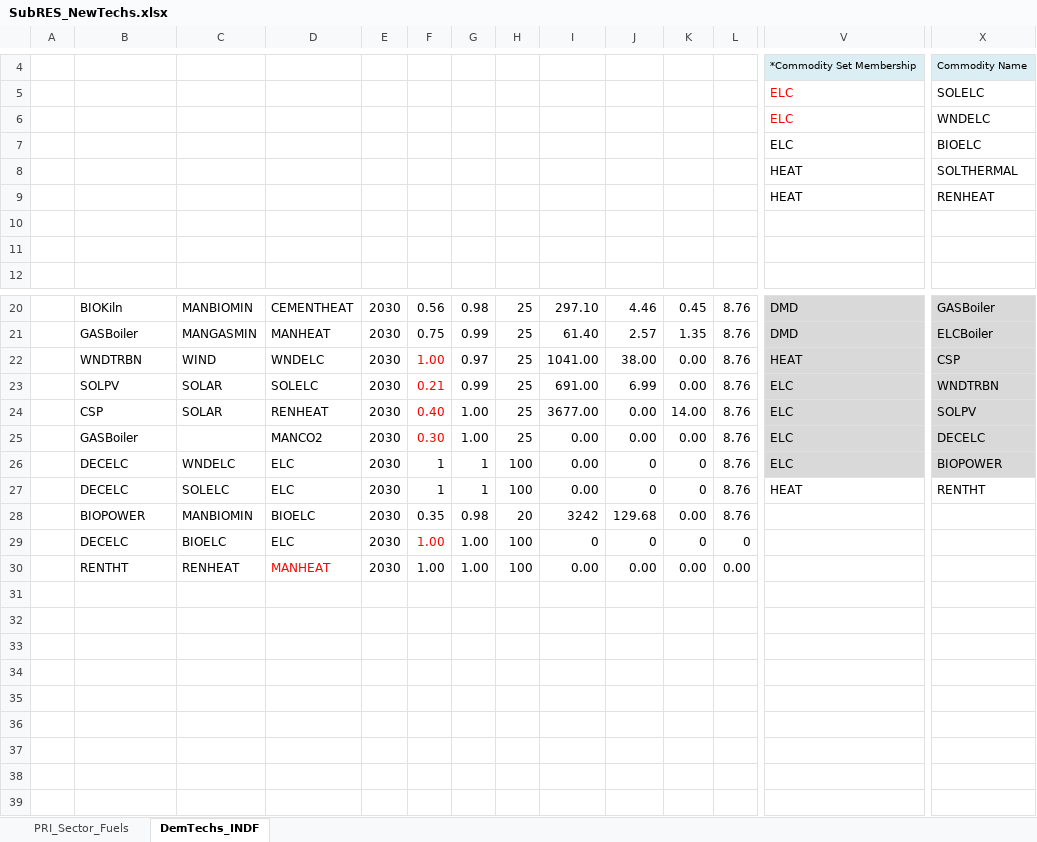
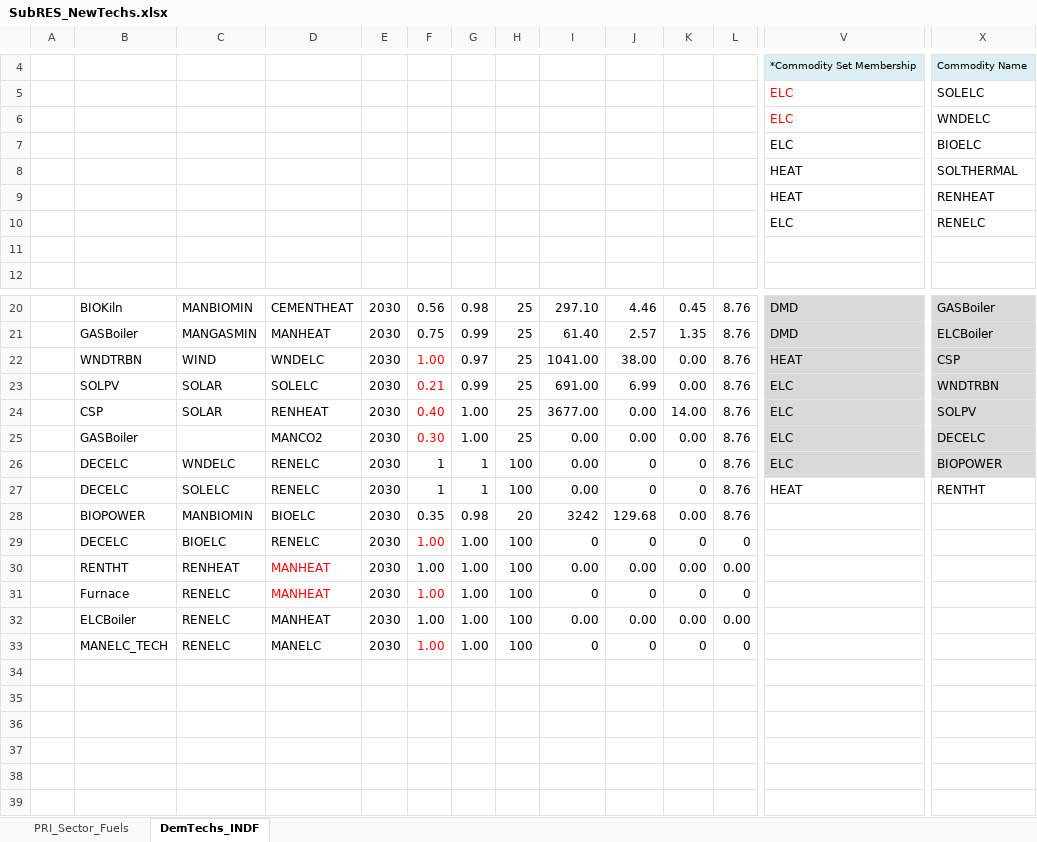
Before and after one commit to Tamenew/MANU2025, an Excel workbook: SubRES_TMPL/SubRES_NewTechs.xlsx, sheet DemTechs_INDF, drawn as a sheet; only a part is shown, gaps mark what is left out; the shorter side is filled out with more unchanged rows; values as stored, in another font and other column widths than the file's, no borders; removed rows and columns are numbered as before the commit, all else as after; rows hold the shown columns only; the diff names each change by its address in the sheet, - before the commit and + after, or states it on an @@ line.

Commit message:
Update SubRES_NewTechs.xlsx
update

```diff
--- a/SubRES_TMPL/SubRES_NewTechs.xlsx (sheet DemTechs_INDF)
+++ b/SubRES_TMPL/SubRES_NewTechs.xlsx (sheet DemTechs_INDF)
-row 10: (empty)
+row 10:  |  |  |  |  |  |  |  |  |  |  |  | ELC | RENELC
-D26:D27: ELC
+D26:D27: RENELC
-D29: ELC
+D29: RENELC
-row 31: (empty)
+row 31:  | Furnace | RENELC | MANHEAT | 2030 | 1.00 | 1.00 | 100 | 0 | 0 | 0 | 0
-row 32: (empty)
+row 32:  | ELCBoiler | RENELC | MANHEAT | 2030 | 1.00 | 1.00 | 100 | 0.00 | 0.00 | 0.00 | 0.00
-row 33: (empty)
+row 33:  | MANELC_TECH | RENELC | MANELC | 2030 | 1.00 | 1.00 | 100 | 0 | 0 | 0 | 0
-row 34: (empty)
```
